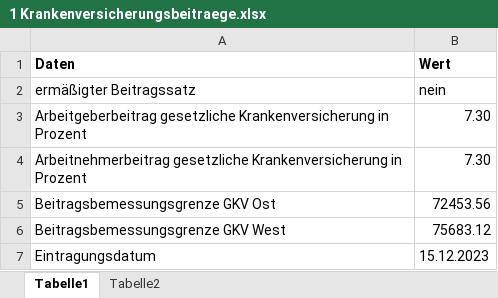
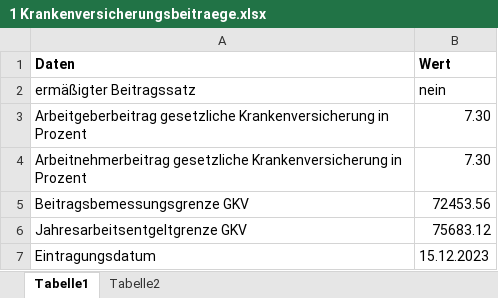
Before and after one commit to FreudenbergMax/Personalstammdatenbank, an Excel workbook: src/main/insert Sozialversicherungsdaten/1 Krankenversicherungsbeitraege.xlsx, sheet Tabelle1, drawn as a sheet; values as stored, in another font and other column widths than the file's, no borders; the diff names each change by its address in the sheet, - before the commit and + after, or states it on an @@ line.

```diff
--- a/src/main/insert Sozialversicherungsdaten/1 Krankenversicherungsbeitraege.xlsx (sheet Tabelle1)
+++ b/src/main/insert Sozialversicherungsdaten/1 Krankenversicherungsbeitraege.xlsx (sheet Tabelle1)
-A5 (Daten): Beitragsbemessungsgrenze GKV Ost
+A5 (Daten): Beitragsbemessungsgrenze GKV
-A6 (Daten): Beitragsbemessungsgrenze GKV West
+A6 (Daten): Jahresarbeitsentgeltgrenze GKV
```
Also changed, not shown: src/main/insert Sozialversicherungsdaten/5 Anzahl Kinder Arbeitnehmer PV-Beitrag.xlsx, src/main/insert Sozialversicherungsdaten/7 Arbeitslosenversicherungsbeitraege.xlsx, 16 other files.
